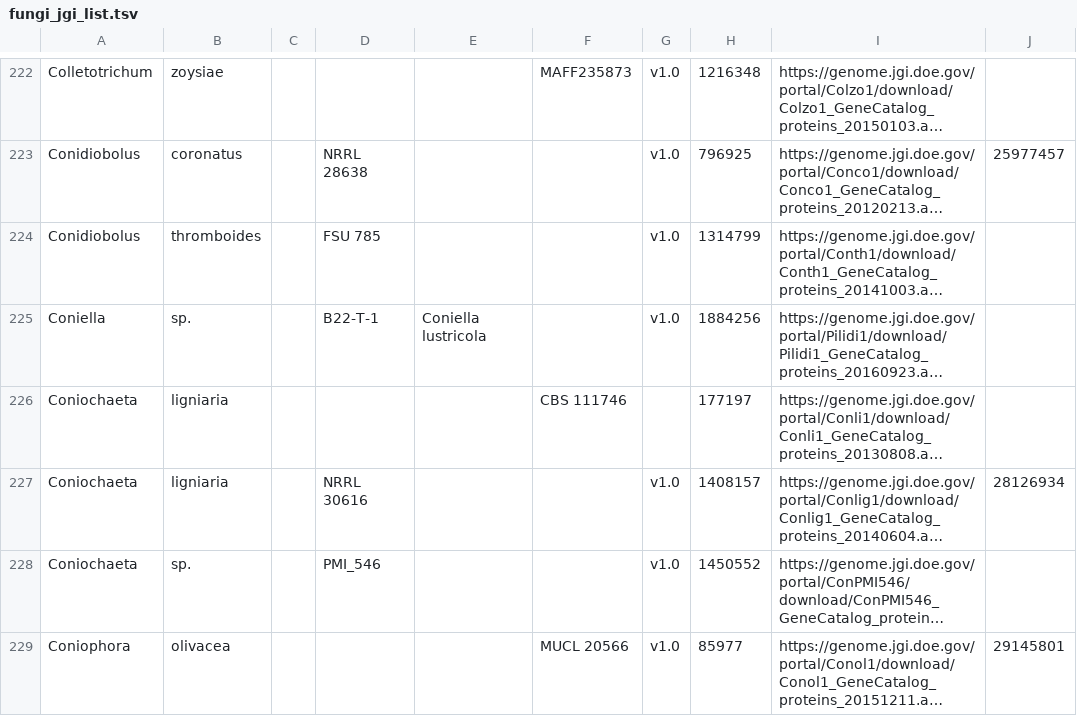
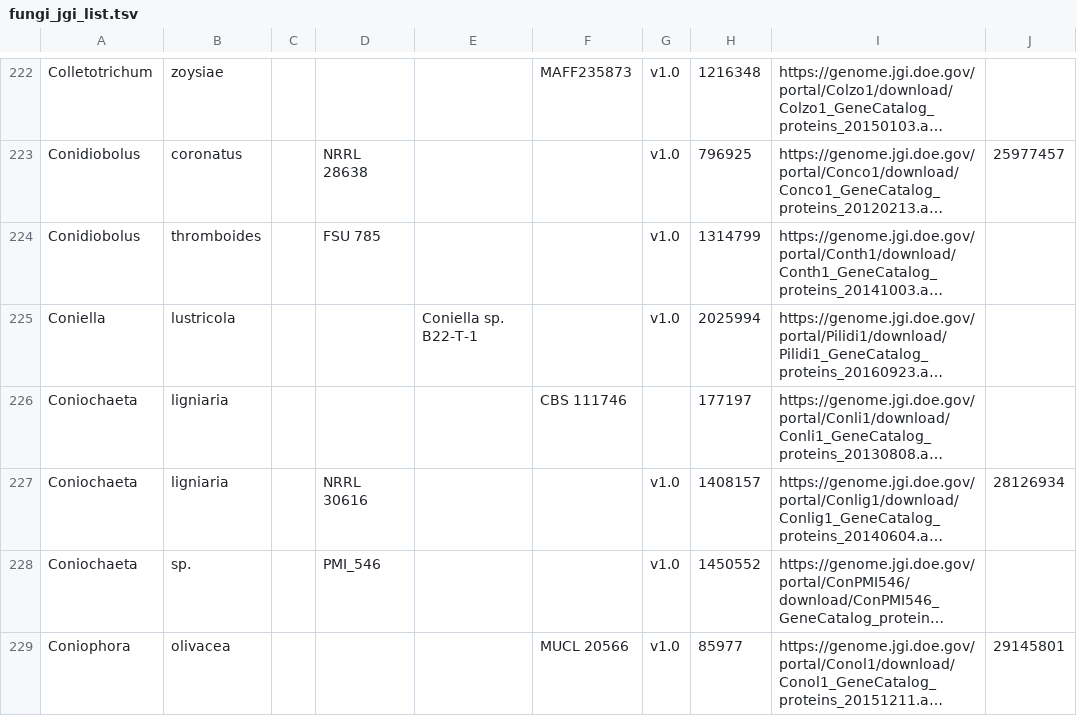
Before and after one commit to guyleonard/orchardDB, a TSV file: import/fungi_jgi_list.tsv, drawn as a sheet; only a part is shown, gaps mark what is left out; long unchanged cells end in …; the diff names each change by its address in the sheet, - before the commit and + after, or states it on an @@ line.

```diff
--- a/import/fungi_jgi_list.tsv
+++ b/import/fungi_jgi_list.tsv
-B225: sp.
+B225: lustricola
-D225: B22-T-1
+D225: (empty)
-E225: Coniella lustricola
+E225: Coniella sp. B22-T-1
-H225: 1884256
+H225: 2025994
```
Also changed, not shown: import/fungi_jgi_import.csv.
